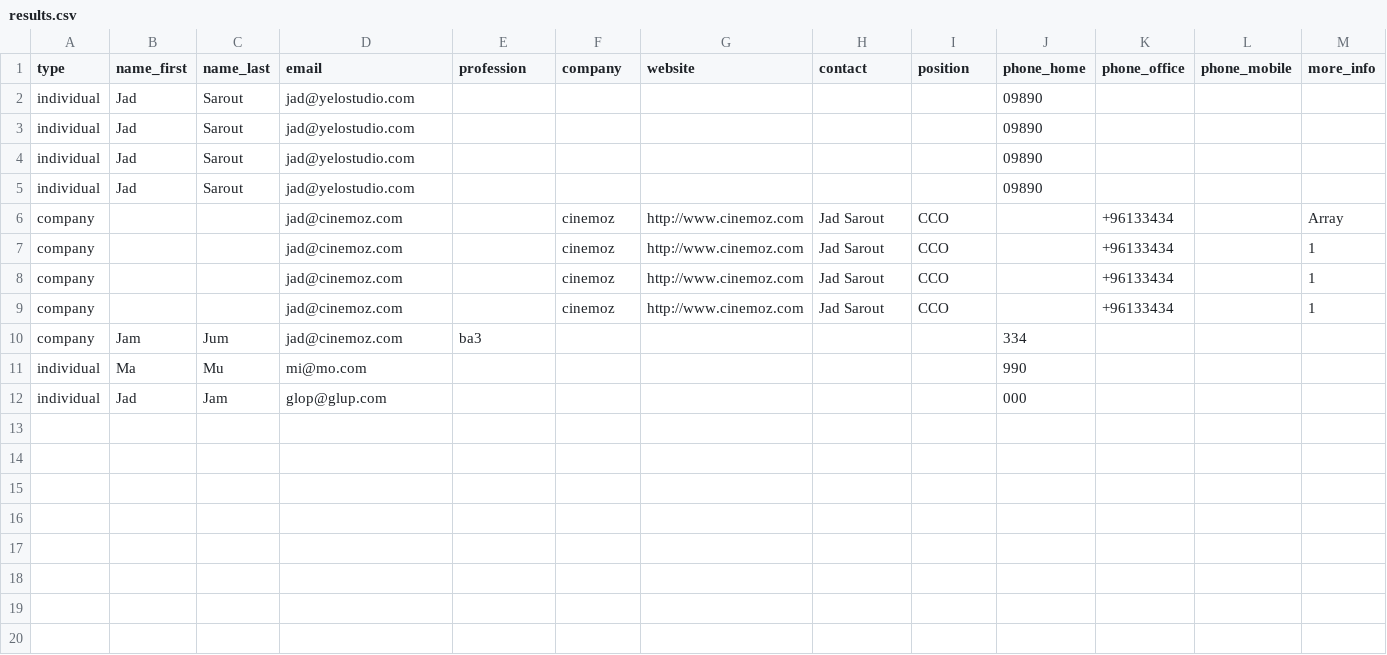
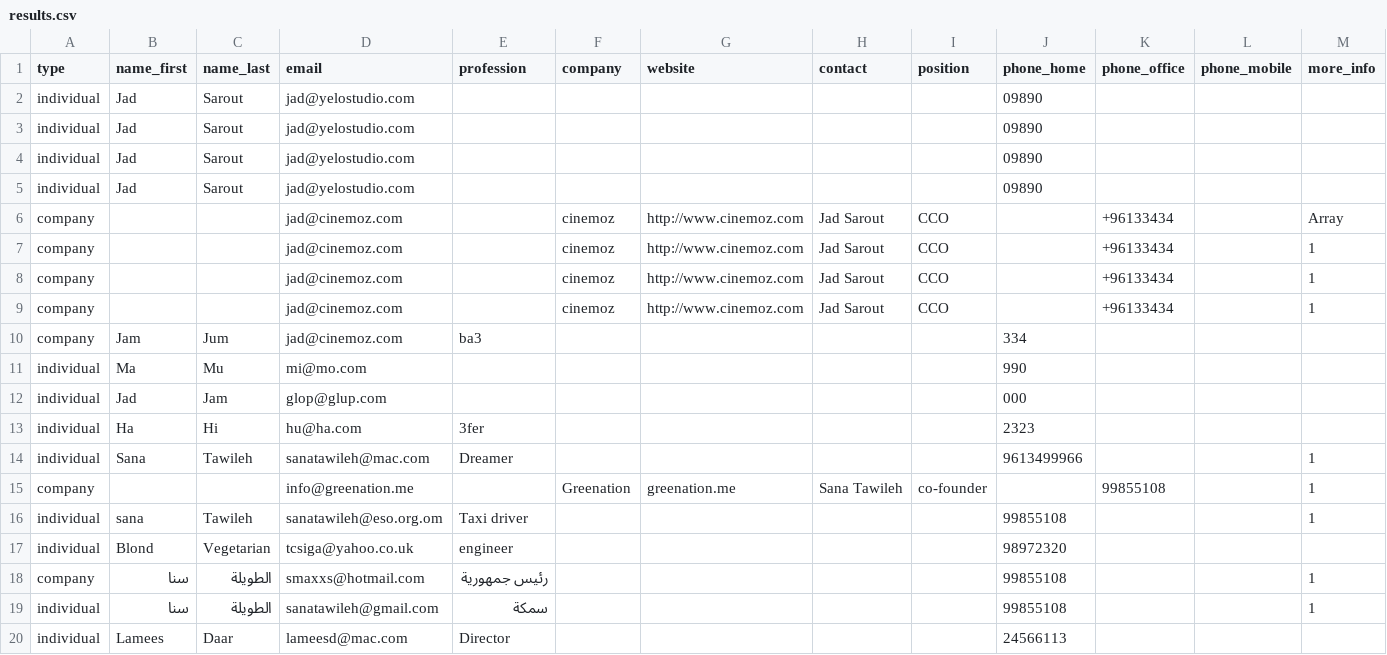
Before and after one commit to Xananax/earth_hour_pledge, a CSV file: results.csv, drawn as a sheet; the diff names each change by its address in the sheet, - before the commit and + after, or states it on an @@ line.

Commit message:
changes in csv

```diff
--- a/results.csv
+++ b/results.csv
+row 13: individual | Ha | Hi | hu@ha.com | 3fer |  |  |  |  | 2323
+row 14: individual | Sana | Tawileh | sanatawileh@mac.com | Dreamer |  |  |  |  | 9613499966 |  |  | 1
+row 15: company |  |  | info@greenation.me |  | Greenation | greenation.me | Sana Tawileh | co-founder |  | 99855108 |  | 1
+row 16: individual | sana | Tawileh | sanatawileh@eso.org.om | Taxi driver |  |  |  |  | 99855108 |  |  | 1
+row 17: individual | Blond | Vegetarian | tcsiga@yahoo.co.uk | engineer |  |  |  |  | 98972320
+row 18: company | سنا | الطويلة | smaxxs@hotmail.com | رئيس جمهورية |  |  |  |  | 99855108 |  |  | 1
+row 19: individual | سنا | الطويلة | sanatawileh@gmail.com | سمكة |  |  |  |  | 99855108 |  |  | 1
+row 20: individual | Lamees | Daar | lameesd@mac.com | Director |  |  |  |  | 24566113
```
